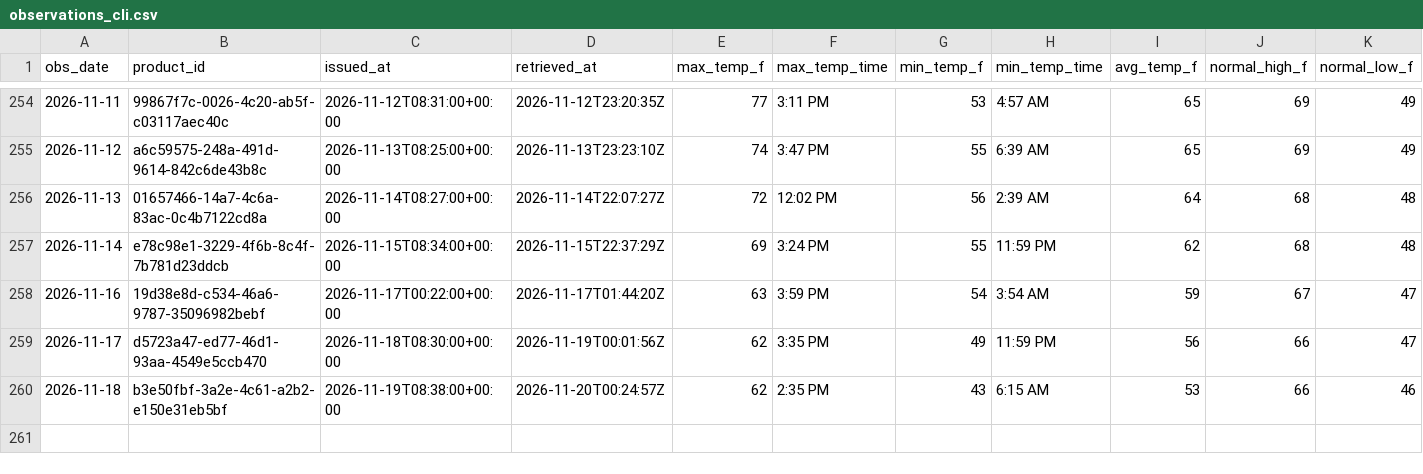
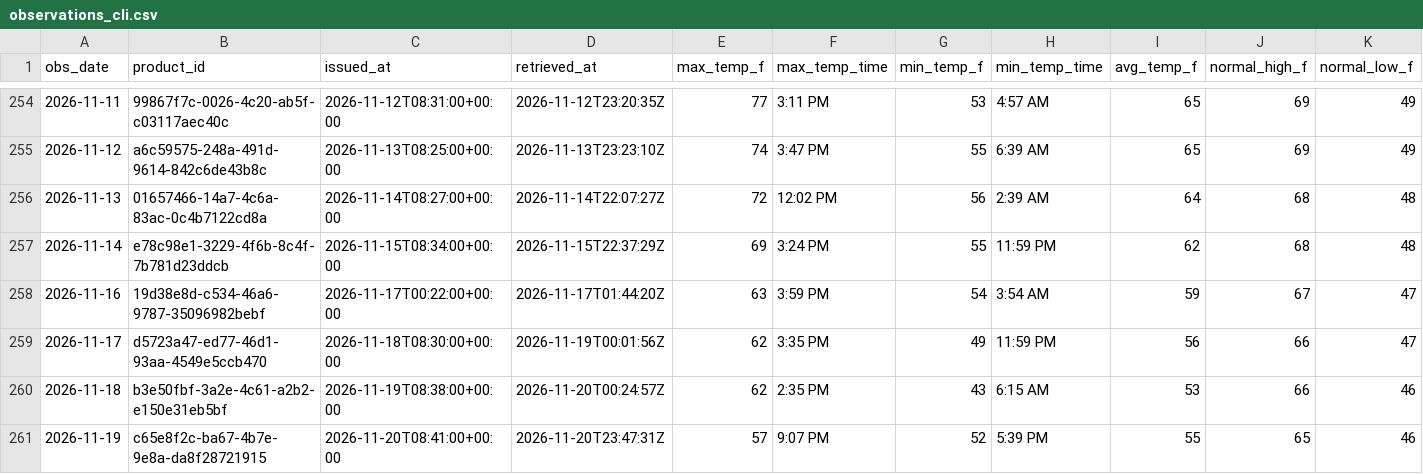
Before and after one commit to jjha911-a11y/nws-forecast-collector, a CSV file: data/observations_cli.csv, drawn as a sheet; only a part is shown, gaps mark what is left out; rows hold the shown columns only; the diff names each change by its address in the sheet, - before the commit and + after, or states it on an @@ line.

```diff
--- a/data/observations_cli.csv
+++ b/data/observations_cli.csv
+row 261: 2026-11-19 | c65e8f2c-ba67-4b7e-9e8a-da8f28721915 | 2026-11-20T08:41:00+00:00 | 2026-11-20T23:47:31Z | 57 | 9:07 PM | 52 | 5:39 PM | 55 | 65 | 46
```
